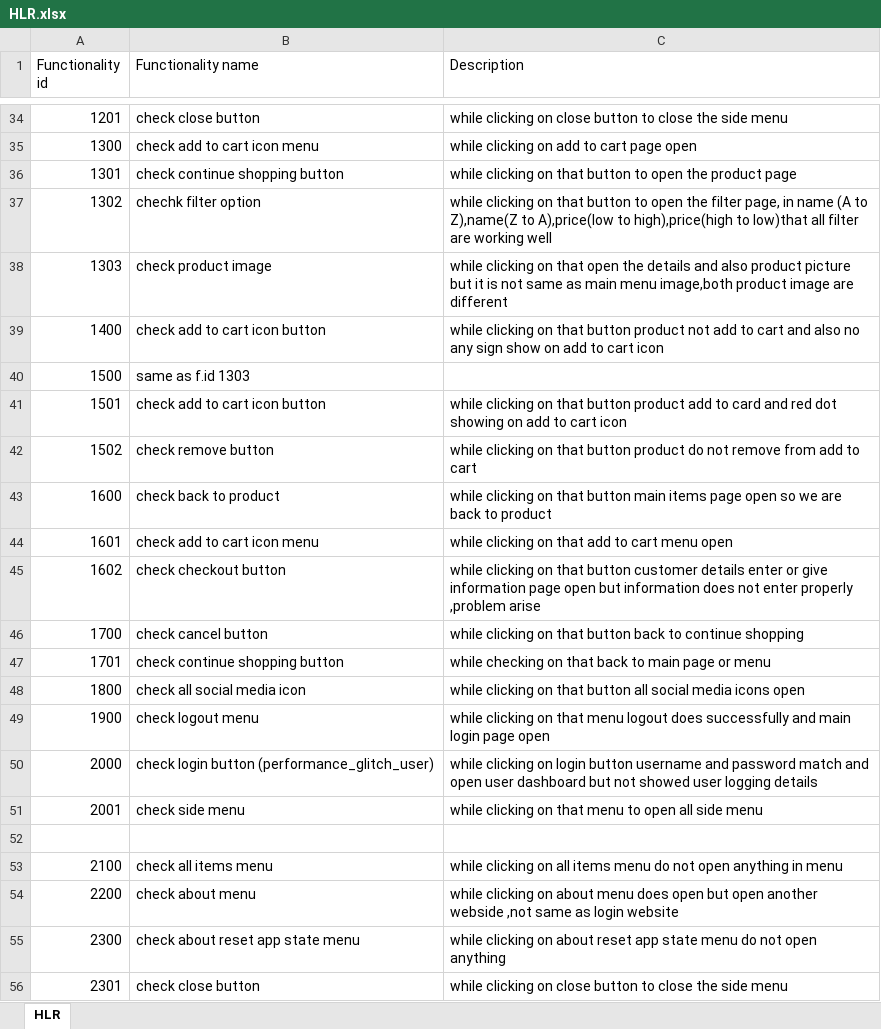
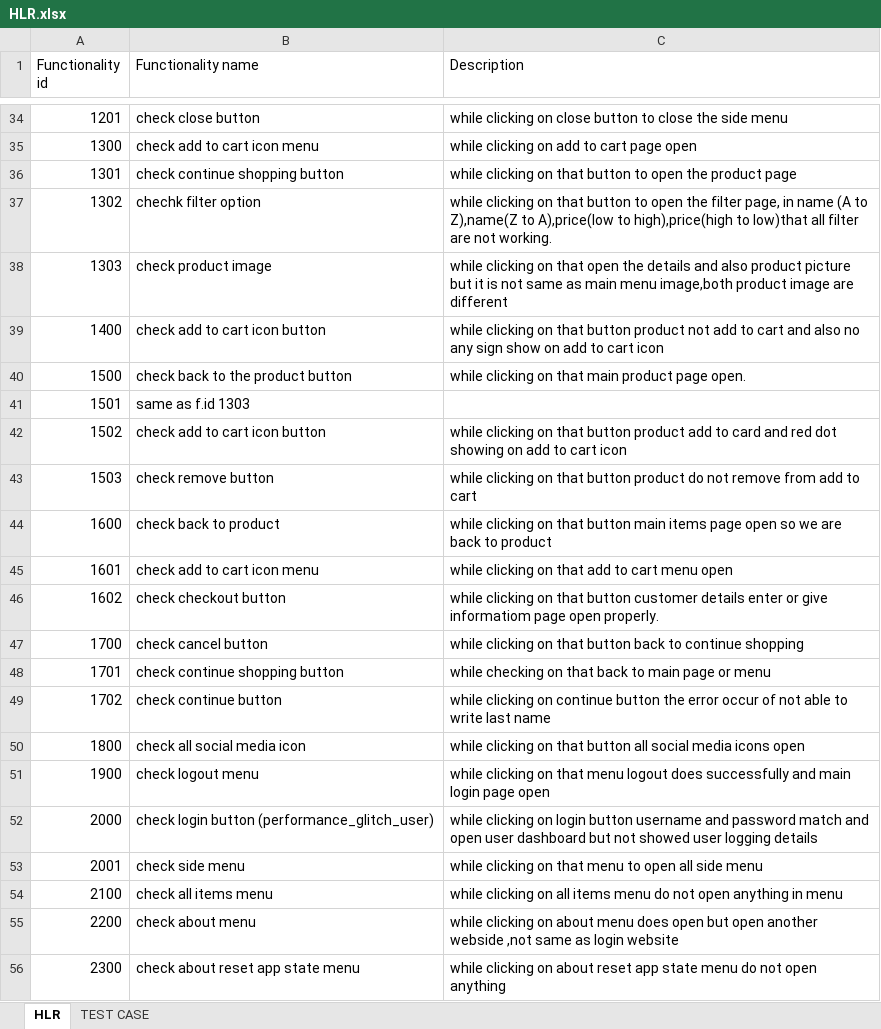
Before and after one commit to devanshi181296/devanshi-testing, an Excel workbook: HLR.xlsx, sheet HLR, drawn as a sheet; only a part is shown, gaps mark what is left out; the shorter side is filled out with more unchanged rows; values as stored, in another font and other column widths than the file's, no cell formats; removed rows and columns are numbered as before the commit, all else as after; the diff covers the shown part only; the diff names each change by its address in the sheet, - before the commit and + after, or states it on an @@ line.

```diff
--- a/HLR.xlsx (sheet HLR)
+++ b/HLR.xlsx (sheet HLR)
+sheet tab: TEST CASE
-C37 (Description): …filter are working well
+C37 (Description): …filter are not working.
-B40 (Functionality name): same as f.id 1303
+B40 (Functionality name): check back to the product button
-C40 (Description): (empty)
+C40 (Description): while clicking on that main product page open.
-B41 (Functionality name): check add to cart icon button
+B41 (Functionality name): same as f.id 1303
-C41 (Description): while clicking on that button product add to card and red dot showing on add to cart icon
+C41 (Description): (empty)
-B42 (Functionality name): check remove button
+B42 (Functionality name): check add to cart icon button
-C42 (Description): …button product do not remove from add to cart
+C42 (Description): …button product add to card and red dot showing on add to cart icon
+row 43: 1503 | check remove button | while clicking on that button product do not remove from add to cart
-C46 (Description): …or give information page open but information does not enter properly ,problem arise
+C46 (Description): …or give informatiom page open properly.
+row 49: 1702 | check continue button | while clicking on continue button the error occur of not able to write last name
-row 52: (empty)
```
Also changed, not shown: 2 added rows, 2 removed rows and 17 edited cells elsewhere in this sheet, cell formats.
